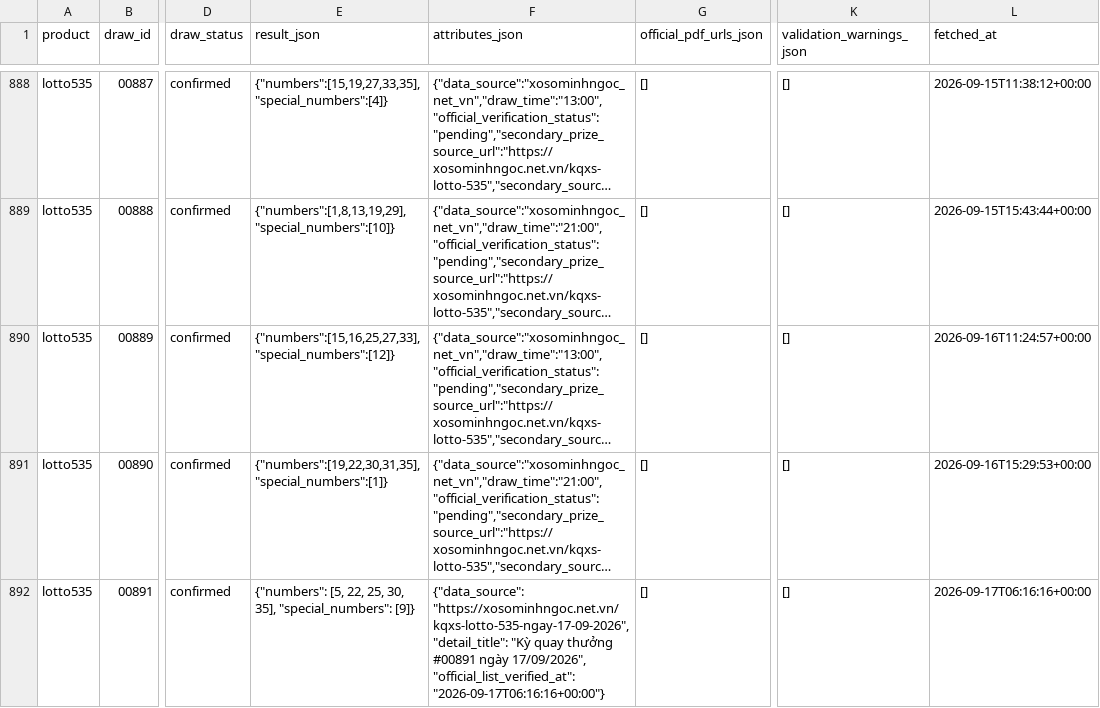
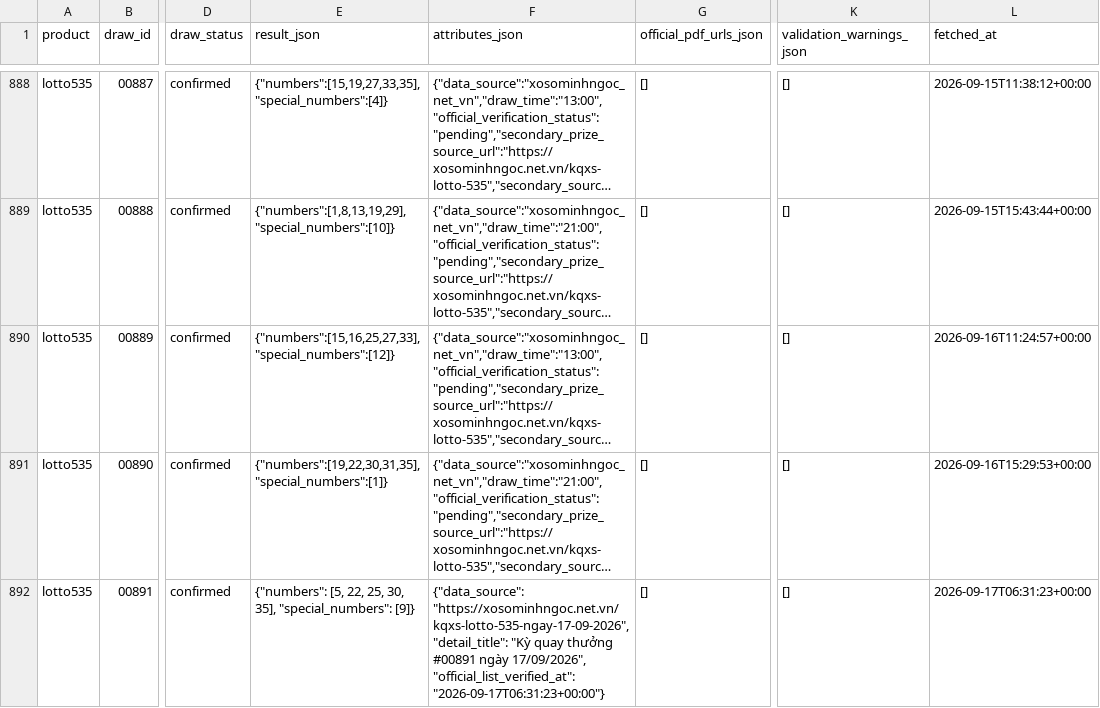
Before and after one commit to thuantn005/lotto-scan, a CSV file: data/all.csv, drawn as a sheet; only a part is shown, gaps mark what is left out; long unchanged cells end in …; the diff names each change by its address in the sheet, - before the commit and + after, or states it on an @@ line.

```diff
--- a/data/all.csv
+++ b/data/all.csv
-F892 (attributes_json): …17/09/2026", "official_list_verified_at": "2026-09-17T06:16:16+00:00"}
+F892 (attributes_json): …17/09/2026", "official_list_verified_at": "2026-09-17T06:31:23+00:00"}
-L892 (fetched_at): 2026-09-17T06:16:16+00:00
+L892 (fetched_at): 2026-09-17T06:31:23+00:00
```
Also changed, not shown: 1 other file.
